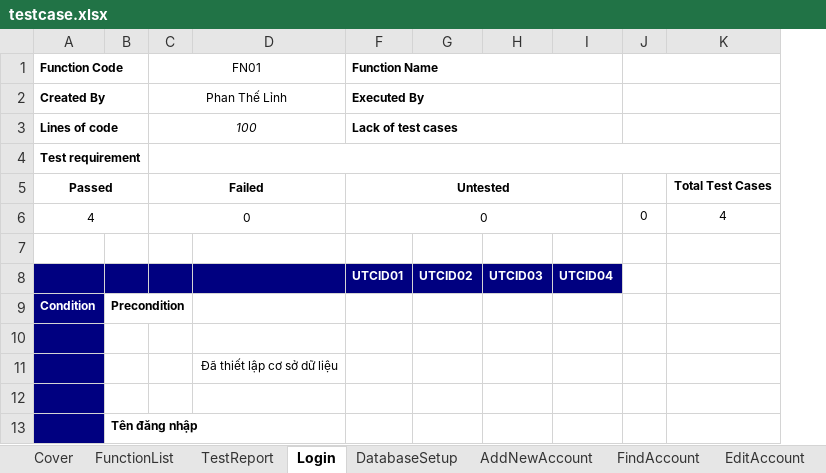
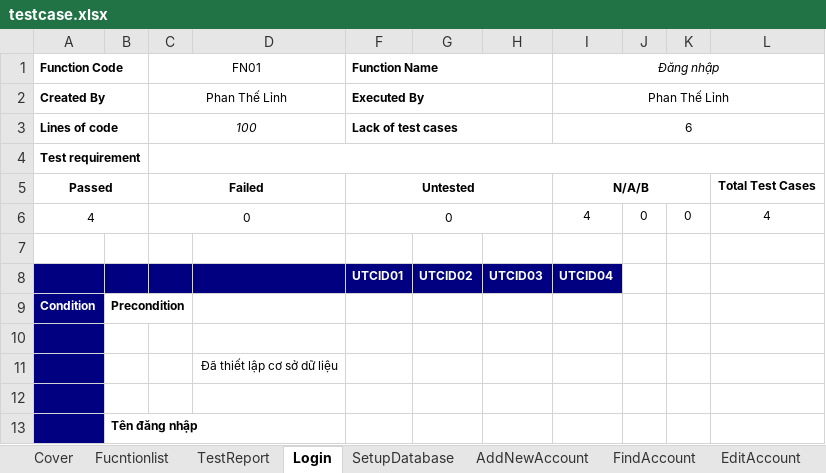
Before and after one commit to NguyenHuynhSang/OnlineShop, an Excel workbook: Testcase/testcase.xlsx, sheet Login, drawn as a sheet; only a part is shown; values as stored, in another font and other column widths than the file's, no borders; removed rows and columns are numbered as before the commit, all else as after; the diff names each change by its address in the sheet, - before the commit and + after, or states it on an @@ line.

```diff
--- a/Testcase/testcase.xlsx (sheet Login)
+++ b/Testcase/testcase.xlsx (sheet Login)
-sheet tab: FunctionList
+sheet tab: Fucntionlist
-sheet tab: DatabaseSetup
+sheet tab: SetupDatabase
+column K, row 6: 0
-F1:I1 merged
+F1:H1 merged
-I1: (empty)
+I1: Đăng nhập
+I1:L1 merged
-J1:K1 merged
-F2:I2 merged
+F2:H2 merged
-I2 (Đăng nhập): (empty)
+I2 (Đăng nhập): Phan Thế Lỉnh
+I2:L2 merged
-J2:K2 merged
-F3:I3 merged
+F3:H3 merged
-I3 (Đăng nhập): (empty)
+I3 (Đăng nhập): 6
+I3:L3 merged
-J3:K3 merged
-F5:I5 merged
+F5:H5 merged
-I5 (Đăng nhập): (empty)
+I5 (Đăng nhập): N/A/B
+I5:K5 merged
-F6:I6 merged
+F6:H6 merged
-I6 (Đăng nhập): (empty)
+I6 (Đăng nhập): 4
```
Also changed, not shown: sheet Fucntionlist, sheet TestReport, sheet AddNewAccount, sheet EditMerchandise, sheet AddNewMerchandise, sheet EditAccount, 3 more sheets, formulas that keep their value.
